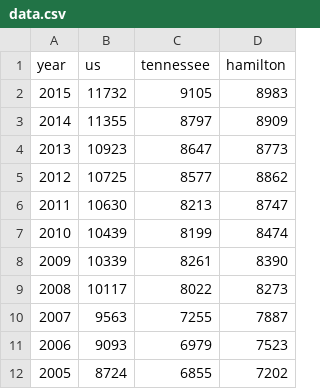
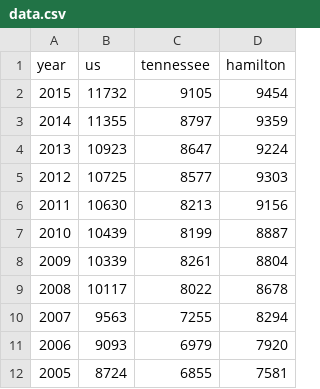
Before and after one commit to metroideas/graphics, a CSV file: charts/education-spending-comparison/data.csv, drawn as a sheet.

Commit message:
Hamco data on spending comparison includes nutrition

```diff
--- a/charts/education-spending-comparison/data.csv
+++ b/charts/education-spending-comparison/data.csv
@@ -1,12 +1,12 @@
 year,us,tennessee,hamilton
-2015,11732,9105,8983
-2014,11355,8797,8909
-2013,10923,8647,8773
-2012,10725,8577,8862
-2011,10630,8213,8747
-2010,10439,8199,8474
-2009,10339,8261,8390
-2008,10117,8022,8273
-2007,9563,7255,7887
-2006,9093,6979,7523
-2005,8724,6855,7202
+2015,11732,9105,9454
+2014,11355,8797,9359
+2013,10923,8647,9224
+2012,10725,8577,9303
+2011,10630,8213,9156
+2010,10439,8199,8887
+2009,10339,8261,8804
+2008,10117,8022,8678
+2007,9563,7255,8294
+2006,9093,6979,7920
+2005,8724,6855,7581
```
